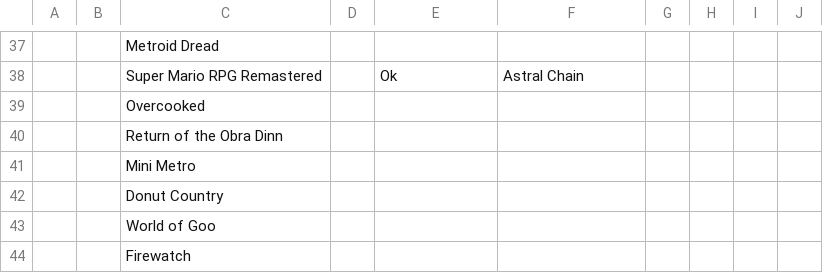
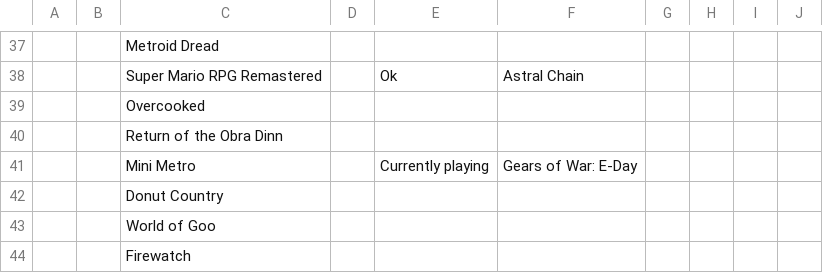
Before and after one commit to BobbyMargarita/evan-game-genie, a CSV file: src/data/sheet-snapshot.csv, drawn as a sheet; only a part is shown, gaps mark what is left out.

```diff
--- a/src/data/sheet-snapshot.csv
+++ b/src/data/sheet-snapshot.csv
@@ -40,3 +40,3 @@
 ,,Return of the Obra Dinn,,,,,,,
-,,Mini Metro,,,,,,,
+,,Mini Metro,,Currently playing,Gears of War: E-Day,,,,
 ,,Donut Country,,,,,,,
```
Also changed, not shown: 11 other files.
